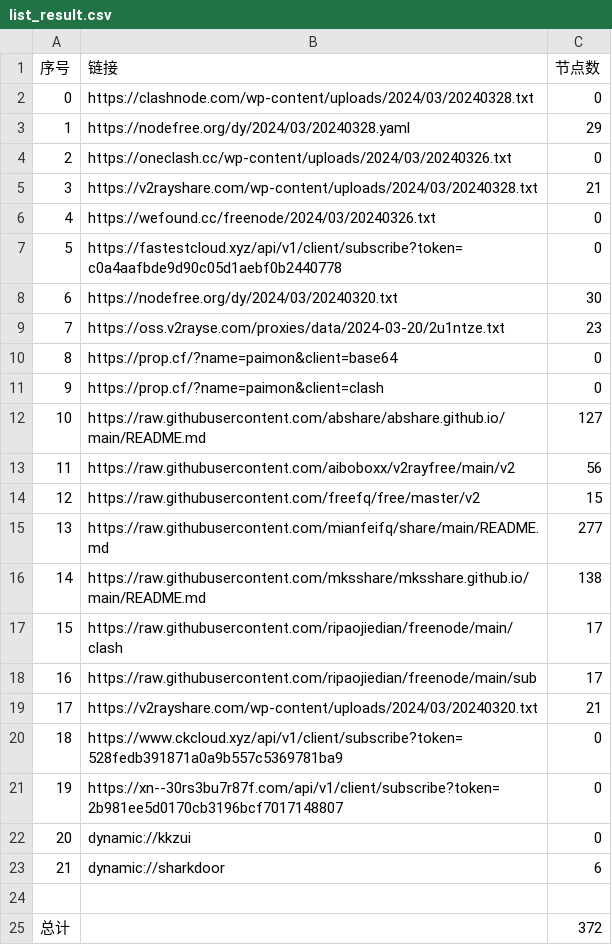
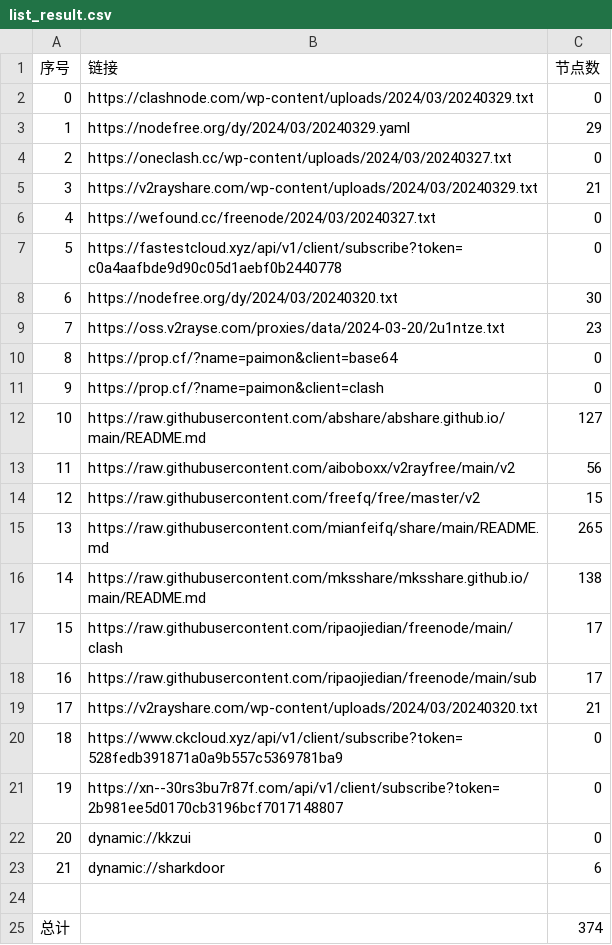
Before and after one commit to chengaopan/AutoMergePublicNodes, a CSV file: list_result.csv, drawn as a sheet.

```diff
--- a/list_result.csv
+++ b/list_result.csv
@@ -1,7 +1,7 @@
 序号,链接,节点数
-0,https://clashnode.com/wp-content/uploads/2024/03/20240328.txt,0
-1,https://nodefree.org/dy/2024/03/20240328.yaml,29
-2,https://oneclash.cc/wp-content/uploads/2024/03/20240326.txt,0
-3,https://v2rayshare.com/wp-content/uploads/2024/03/20240328.txt,21
-4,https://wefound.cc/freenode/2024/03/20240326.txt,0
+0,https://clashnode.com/wp-content/uploads/2024/03/20240329.txt,0
+1,https://nodefree.org/dy/2024/03/20240329.yaml,29
+2,https://oneclash.cc/wp-content/uploads/2024/03/20240327.txt,0
+3,https://v2rayshare.com/wp-content/uploads/2024/03/20240329.txt,21
+4,https://wefound.cc/freenode/2024/03/20240327.txt,0
 5,https://fastestcloud.xyz/api/v1/client/subscribe?token=c0a4aafbde9d90c05d1aebf0b2440778,0
@@ -14,3 +14,3 @@
 12,https://raw.githubusercontent.com/freefq/free/master/v2,15
-13,https://raw.githubusercontent.com/mianfeifq/share/main/README.md,277
+13,https://raw.githubusercontent.com/mianfeifq/share/main/README.md,265
 14,https://raw.githubusercontent.com/mksshare/mksshare.github.io/main/README.md,138
@@ -24,2 +24,2 @@
 
-总计,,372
+总计,,374
```
Also changed, not shown: 11 other files.
